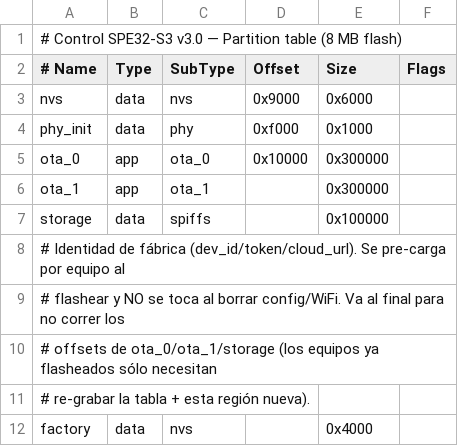
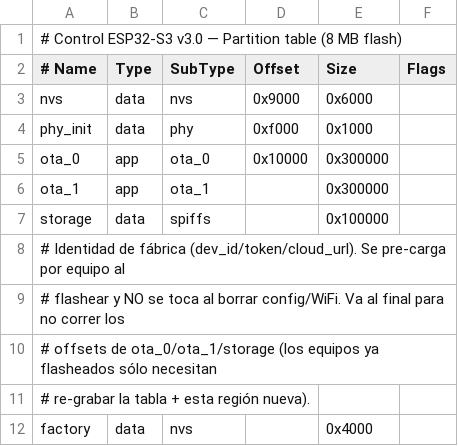
Before and after one commit to m3argentina-ctrl/FA-10T-firmware, a CSV file: partitions.csv, drawn as a sheet.

```diff
--- a/partitions.csv
+++ b/partitions.csv
@@ -1,2 +1,2 @@
-# Control SPE32-S3 v3.0 — Partition table (8 MB flash)
+# Control ESP32-S3 v3.0 — Partition table (8 MB flash)
 # Name,     Type, SubType,  Offset,   Size,    Flags
```
Also changed, not shown: 13 other files.
